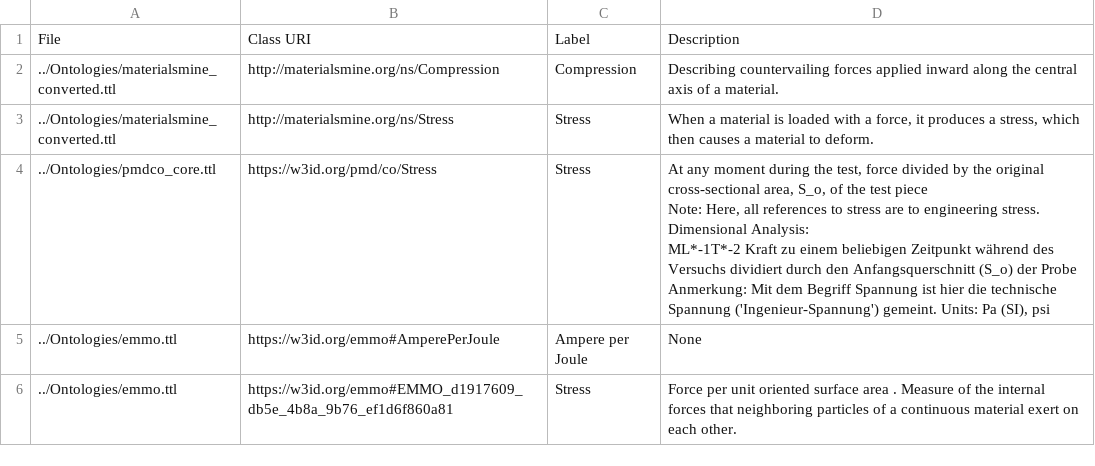
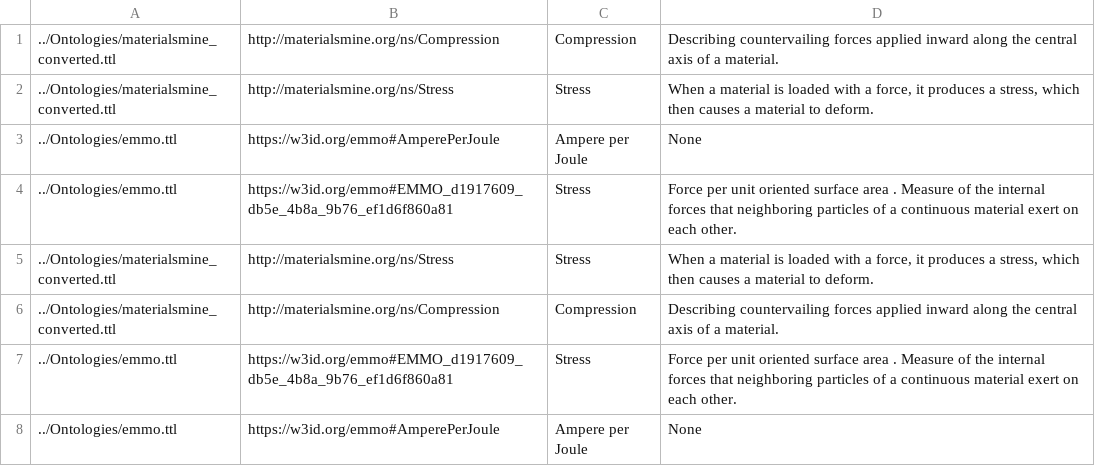
Before and after one commit to teman67/Ontology_Workflow, a CSV file: jupyter_notebooks/ontology_classes.csv, drawn as a sheet; removed rows and columns are numbered as before the commit, all else as after; ↵ is a line break in a cell; the diff names each change by its address in the sheet, - before the commit and + after, or states it on an @@ line.

```diff
--- a/jupyter_notebooks/ontology_classes.csv
+++ b/jupyter_notebooks/ontology_classes.csv
-row 1: File | Class URI | Label | Description
-row 4: ../Ontologies/pmdco_core.ttl | https://w3id.org/pmd/co/Stress | Stress | At any moment during the test, force divided by the original cross-sectional area, S_o, of the test piece ↵ Note: Here, all references to stress are to engineering stress. Dimensional Analysis: ↵ ML*-1T*-2 Kraft zu einem beliebigen Zeitpunkt während des Versuchs dividiert durch den Anfangsquerschnitt (S_o) der Probe ↵ Anmerkung: Mit dem Begriff Spannung ist hier die technische Spannung ('Ingenieur-Spannung') gemeint. Units: Pa (SI), psi
+row 5: ../Ontologies/materialsmine_converted.ttl | http://materialsmine.org/ns/Stress | Stress | When a material is loaded with a force, it produces a stress, which then causes a material to deform.
+row 6: ../Ontologies/materialsmine_converted.ttl | http://materialsmine.org/ns/Compression | Compression | Describing countervailing forces applied inward along the central axis of a material.
+row 7: ../Ontologies/emmo.ttl | https://w3id.org/emmo#EMMO_d1917609_db5e_4b8a_9b76_ef1d6f860a81 | Stress | Force per unit oriented surface area . Measure of the internal forces that neighboring particles of a continuous material exert on each other.
+row 8: ../Ontologies/emmo.ttl | https://w3id.org/emmo#AmperePerJoule | Ampere per Joule | None
```
Also changed, not shown: jupyter_notebooks/class_hierarchy.csv, jupyter_notebooks/ontology_relations.csv, 2 other files.
